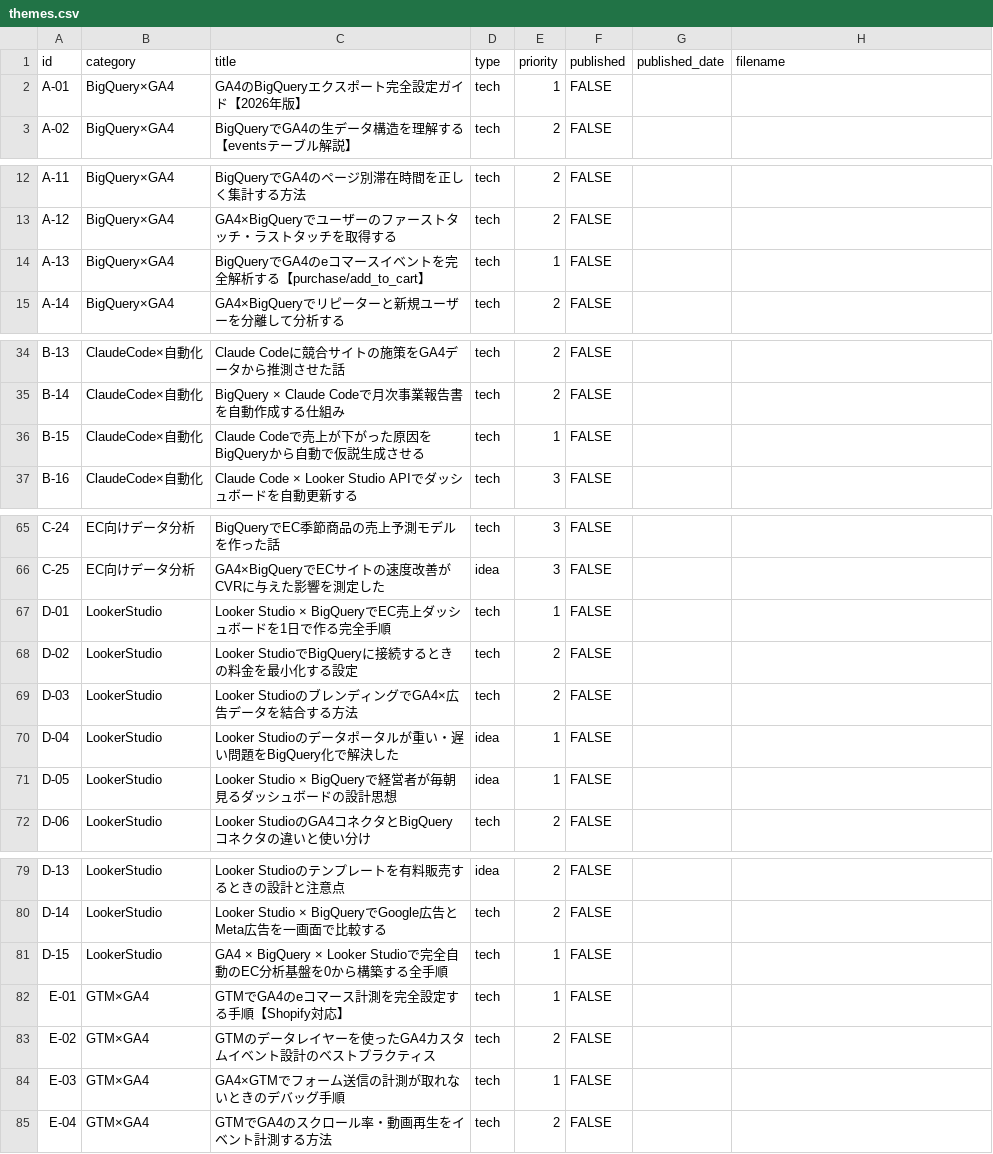
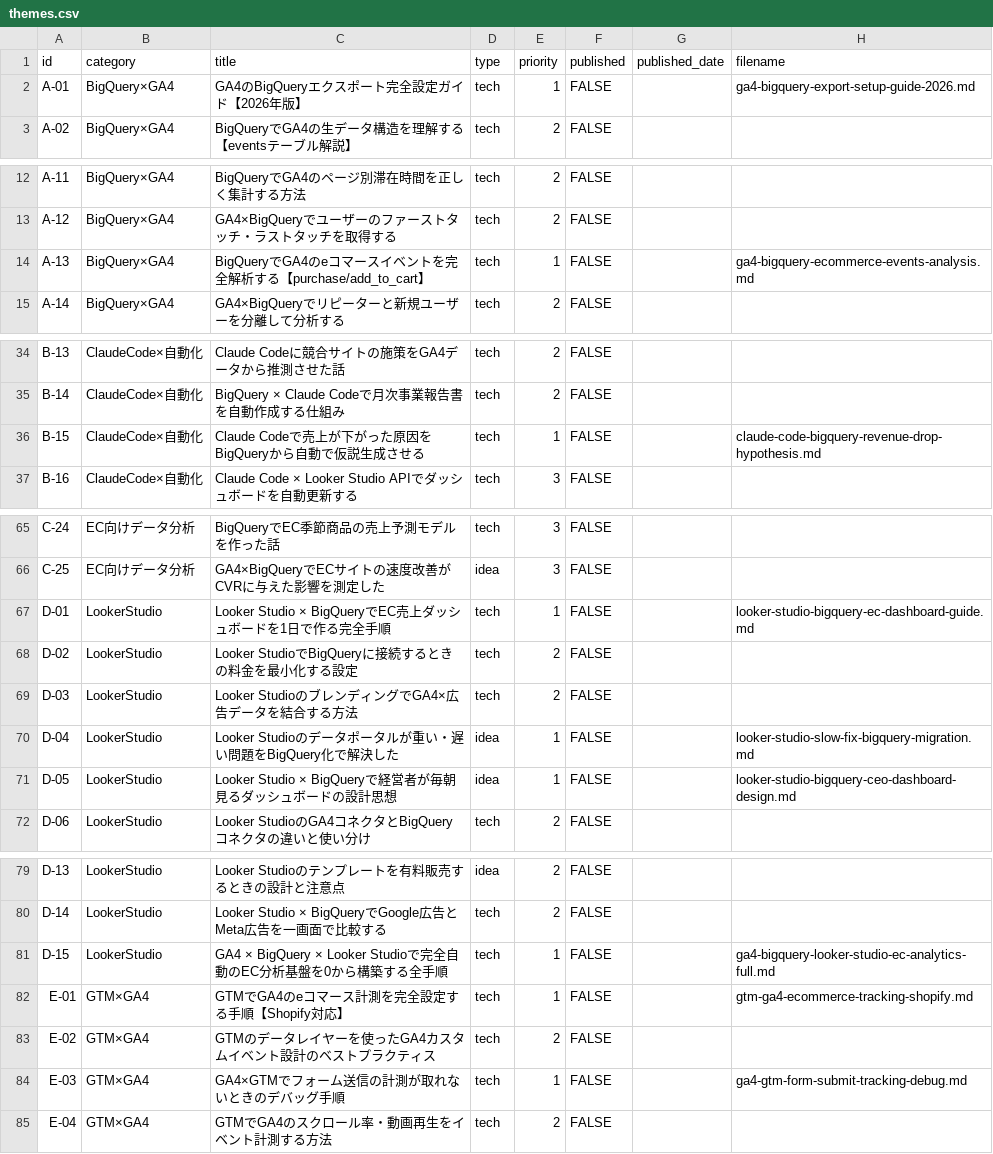
Before and after one commit to sekitokyogenome-svg/zenn-content, a CSV file: themes.csv, drawn as a sheet; only a part is shown, gaps mark what is left out; the diff covers the shown part only.

```diff
--- a/themes.csv
+++ b/themes.csv
@@ -1,3 +1,3 @@
 id,category,title,type,priority,published,published_date,filename
-A-01,BigQuery×GA4,GA4のBigQueryエクスポート完全設定ガイド【2026年版】,tech,1,FALSE,,
+A-01,BigQuery×GA4,GA4のBigQueryエクスポート完全設定ガイド【2026年版】,tech,1,FALSE,,ga4-bigquery-export-setup-guide-2026.md
 A-02,BigQuery×GA4,BigQueryでGA4の生データ構造を理解する【eventsテーブル解説】,tech,2,FALSE,,
@@ -13,3 +13,3 @@ A-11,BigQuery×GA4,BigQueryでGA4のページ別滞在時間を正しく集計
 A-12,BigQuery×GA4,GA4×BigQueryでユーザーのファーストタッチ・ラストタッチを取得する,tech,2,FALSE,,
-A-13,BigQuery×GA4,BigQueryでGA4のeコマースイベントを完全解析する【purchase/add_to_cart】,tech,1,FALSE,,
+A-13,BigQuery×GA4,BigQueryでGA4のeコマースイベントを完全解析する【purchase/add_to_cart】,tech,1,FALSE,,ga4-bigquery-ecommerce-events-analysis.md
 A-14,BigQuery×GA4,GA4×BigQueryでリピーターと新規ユーザーを分離して分析する,tech,2,FALSE,,
@@ -35,3 +35,3 @@ B-13,ClaudeCode×自動化,Claude Codeに競合サイトの施策をGA4データ
 B-14,ClaudeCode×自動化,BigQuery × Claude Codeで月次事業報告書を自動作成する仕組み,tech,2,FALSE,,
-B-15,ClaudeCode×自動化,Claude Codeで売上が下がった原因をBigQueryから自動で仮説生成させる,tech,1,FALSE,,
+B-15,ClaudeCode×自動化,Claude Codeで売上が下がった原因をBigQueryから自動で仮説生成させる,tech,1,FALSE,,claude-code-bigquery-revenue-drop-hypothesis.md
 B-16,ClaudeCode×自動化,Claude Code × Looker Studio APIでダッシュボードを自動更新する,tech,3,FALSE,,
@@ -66,7 +66,7 @@ C-24,EC向けデータ分析,BigQueryでEC季節商品の売上予測モデル
 C-25,EC向けデータ分析,GA4×BigQueryでECサイトの速度改善がCVRに与えた影響を測定した,idea,3,FALSE,,
-D-01,LookerStudio,Looker Studio × BigQueryでEC売上ダッシュボードを1日で作る完全手順,tech,1,FALSE,,
+D-01,LookerStudio,Looker Studio × BigQueryでEC売上ダッシュボードを1日で作る完全手順,tech,1,FALSE,,looker-studio-bigquery-ec-dashboard-guide.md
 D-02,LookerStudio,Looker StudioでBigQueryに接続するときの料金を最小化する設定,tech,2,FALSE,,
 D-03,LookerStudio,Looker StudioのブレンディングでGA4×広告データを結合する方法,tech,2,FALSE,,
-D-04,LookerStudio,Looker Studioのデータポータルが重い・遅い問題をBigQuery化で解決した,idea,1,FALSE,,
-D-05,LookerStudio,Looker Studio × BigQueryで経営者が毎朝見るダッシュボードの設計思想,idea,1,FALSE,,
+D-04,LookerStudio,Looker Studioのデータポータルが重い・遅い問題をBigQuery化で解決した,idea,1,FALSE,,looker-studio-slow-fix-bigquery-migration.md
+D-05,LookerStudio,Looker Studio × BigQueryで経営者が毎朝見るダッシュボードの設計思想,idea,1,FALSE,,looker-studio-bigquery-ceo-dashboard-design.md
 D-06,LookerStudio,Looker StudioのGA4コネクタとBigQueryコネクタの違いと使い分け,tech,2,FALSE,,
@@ -80,6 +80,6 @@ D-13,LookerStudio,Looker Studioのテンプレートを有料販売するとき
 D-14,LookerStudio,Looker Studio × BigQueryでGoogle広告とMeta広告を一画面で比較する,tech,2,FALSE,,
-D-15,LookerStudio,GA4 × BigQuery × Looker Studioで完全自動のEC分析基盤を0から構築する全手順,tech,1,FALSE,,
-E-01,GTM×GA4,GTMでGA4のeコマース計測を完全設定する手順【Shopify対応】,tech,1,FALSE,,
+D-15,LookerStudio,GA4 × BigQuery × Looker Studioで完全自動のEC分析基盤を0から構築する全手順,tech,1,FALSE,,ga4-bigquery-looker-studio-ec-analytics-full.md
+E-01,GTM×GA4,GTMでGA4のeコマース計測を完全設定する手順【Shopify対応】,tech,1,FALSE,,gtm-ga4-ecommerce-tracking-shopify.md
 E-02,GTM×GA4,GTMのデータレイヤーを使ったGA4カスタムイベント設計のベストプラクティス,tech,2,FALSE,,
-E-03,GTM×GA4,GA4×GTMでフォーム送信の計測が取れないときのデバッグ手順,tech,1,FALSE,,
+E-03,GTM×GA4,GA4×GTMでフォーム送信の計測が取れないときのデバッグ手順,tech,1,FALSE,,ga4-gtm-form-submit-tracking-debug.md
 E-04,GTM×GA4,GTMでGA4のスクロール率・動画再生をイベント計測する方法,tech,2,FALSE,,
```
Also changed, not shown: 13 edited cells elsewhere in this file, 22 other files.
